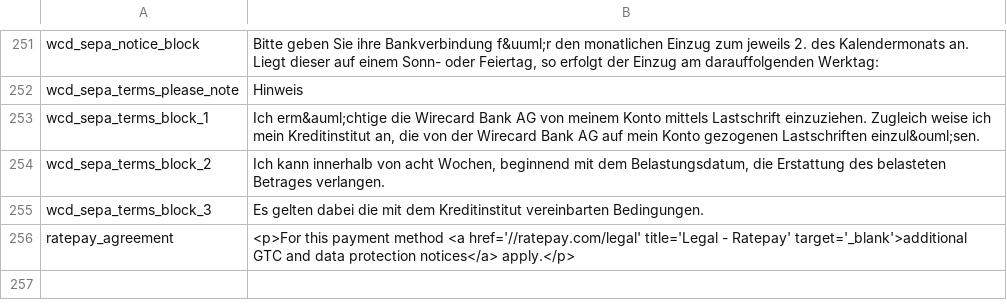
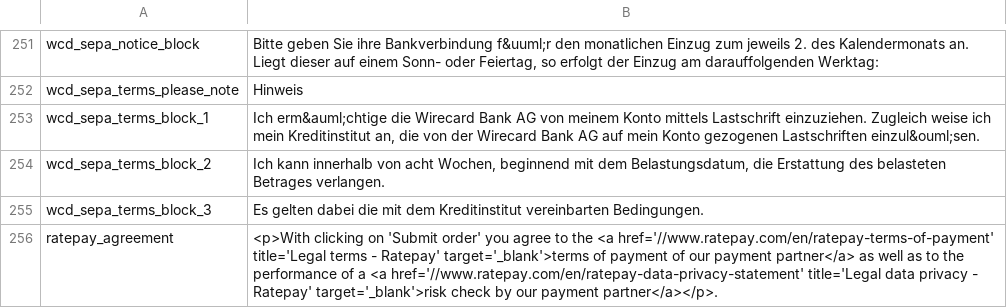
Before and after one commit to ratepay/magento1.7-module, a CSV file: app/locale/en_GB/RatePAY_Ratepaypayment.csv, drawn as a sheet; only a part is shown, gaps mark what is left out.

```diff
--- a/app/locale/en_GB/RatePAY_Ratepaypayment.csv
+++ b/app/locale/en_GB/RatePAY_Ratepaypayment.csv
@@ -255,2 +255,2 @@
 "wcd_sepa_terms_block_3", "Es gelten dabei die mit dem Kreditinstitut vereinbarten Bedingungen."
-"ratepay_agreement",<p>For this payment method <a href='//ratepay.com/legal' title='Legal - Ratepay' target='_blank'>additional GTC and data protection notices</a> apply.</p>
+"ratepay_agreement","<p>With clicking on 'Submit order' you agree to the <a href='//www.ratepay.com/en/ratepay-terms-of-payment' title='Legal terms - Ratepay' target='_blank'>terms of payment of our payment partner</a> as well as to the performance of a <a href='//www.ratepay.com/en/ratepay-data-privacy-statement' title='Legal data privacy - Ratepay' target='_blank'>risk check by our payment partner</a></p>."
```
Also changed, not shown: app/locale/de_DE/RatePAY_Ratepaypayment.csv, app/locale/en_US/RatePAY_Ratepaypayment.csv.
